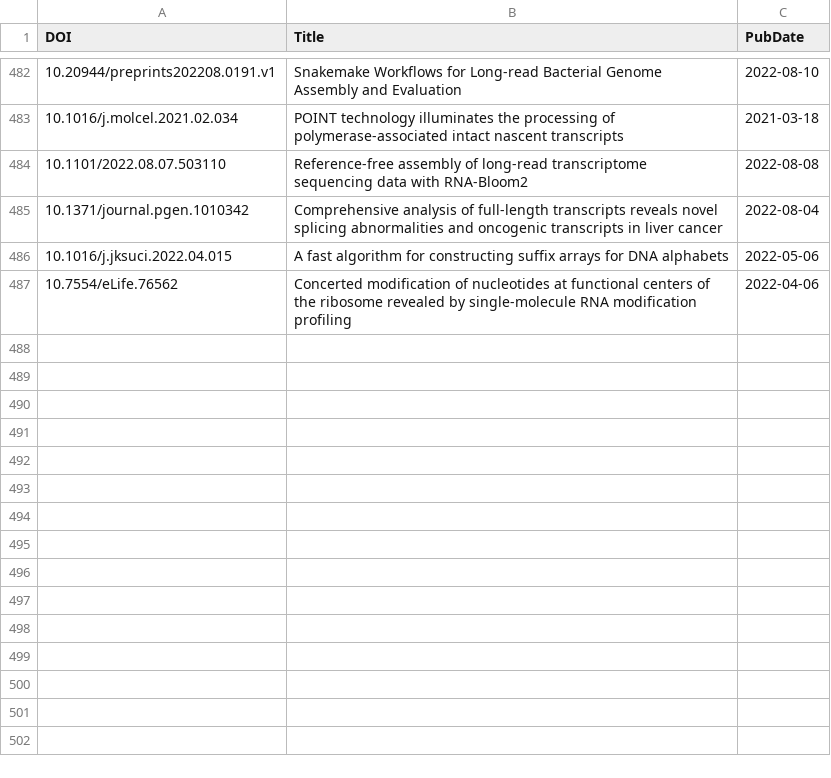
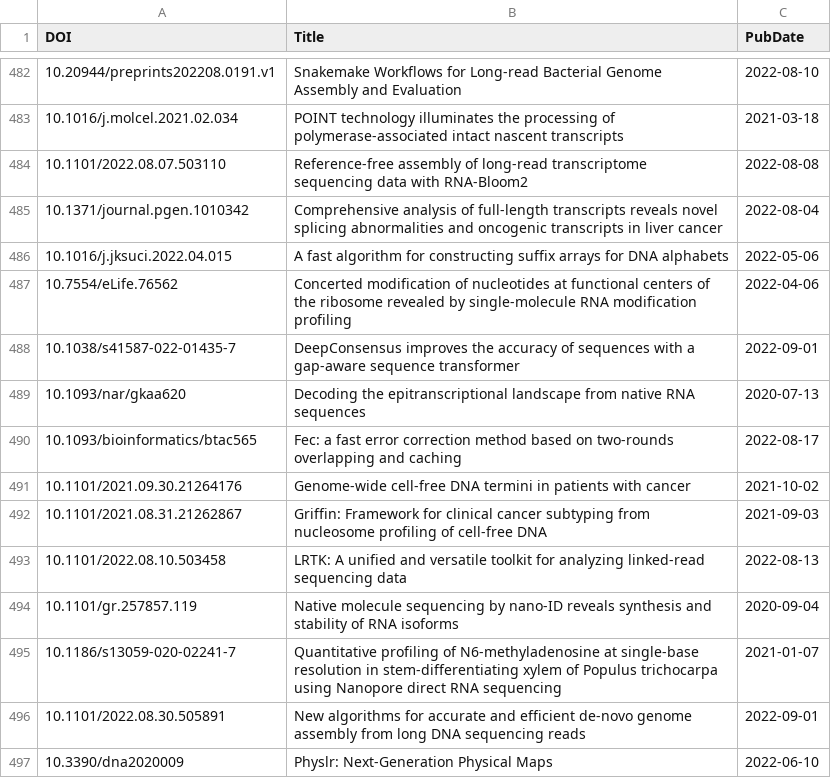
Before and after one commit to mritchielab/long_read_tools, a CSV file: docs/data/titles.csv, drawn as a sheet; only a part is shown, gaps mark what is left out.

```diff
--- a/docs/data/titles.csv
+++ b/docs/data/titles.csv
@@ -490 +490,11 @@ DOI,Title,PubDate
 10.7554/eLife.76562,Concerted modification of nucleotides at functional centers of the ribosome revealed by single-molecule RNA modification profiling,2022-04-06
+10.1038/s41587-022-01435-7,DeepConsensus improves the accuracy of sequences with a gap-aware sequence transformer,2022-09-01
+10.1093/nar/gkaa620,Decoding the epitranscriptional landscape from native RNA sequences,2020-07-13
+10.1093/bioinformatics/btac565,Fec: a fast error correction method based on two-rounds overlapping and caching,2022-08-17
+10.1101/2021.09.30.21264176,Genome-wide cell-free DNA termini in patients with cancer,2021-10-02
+10.1101/2021.08.31.21262867,Griffin: Framework for clinical cancer subtyping from nucleosome profiling of cell-free DNA,2021-09-03
+10.1101/2022.08.10.503458,LRTK: A unified and versatile toolkit for analyzing linked-read sequencing data,2022-08-13
+10.1101/gr.257857.119,Native molecule sequencing by nano-ID reveals synthesis and stability of RNA isoforms,2020-09-04
+10.1186/s13059-020-02241-7,Quantitative profiling of N6-methyladenosine at single-base resolution in stem-differentiating xylem of Populus trichocarpa using Nanopore direct RNA sequencing,2021-01-07
+10.1101/2022.08.30.505891,New algorithms for accurate and efficient de-novo genome assembly from long DNA sequencing reads,2022-09-01
+10.3390/dna2020009,Physlr: Next-Generation Physical Maps,2022-06-10
```
Also changed, not shown: 26 other files.
